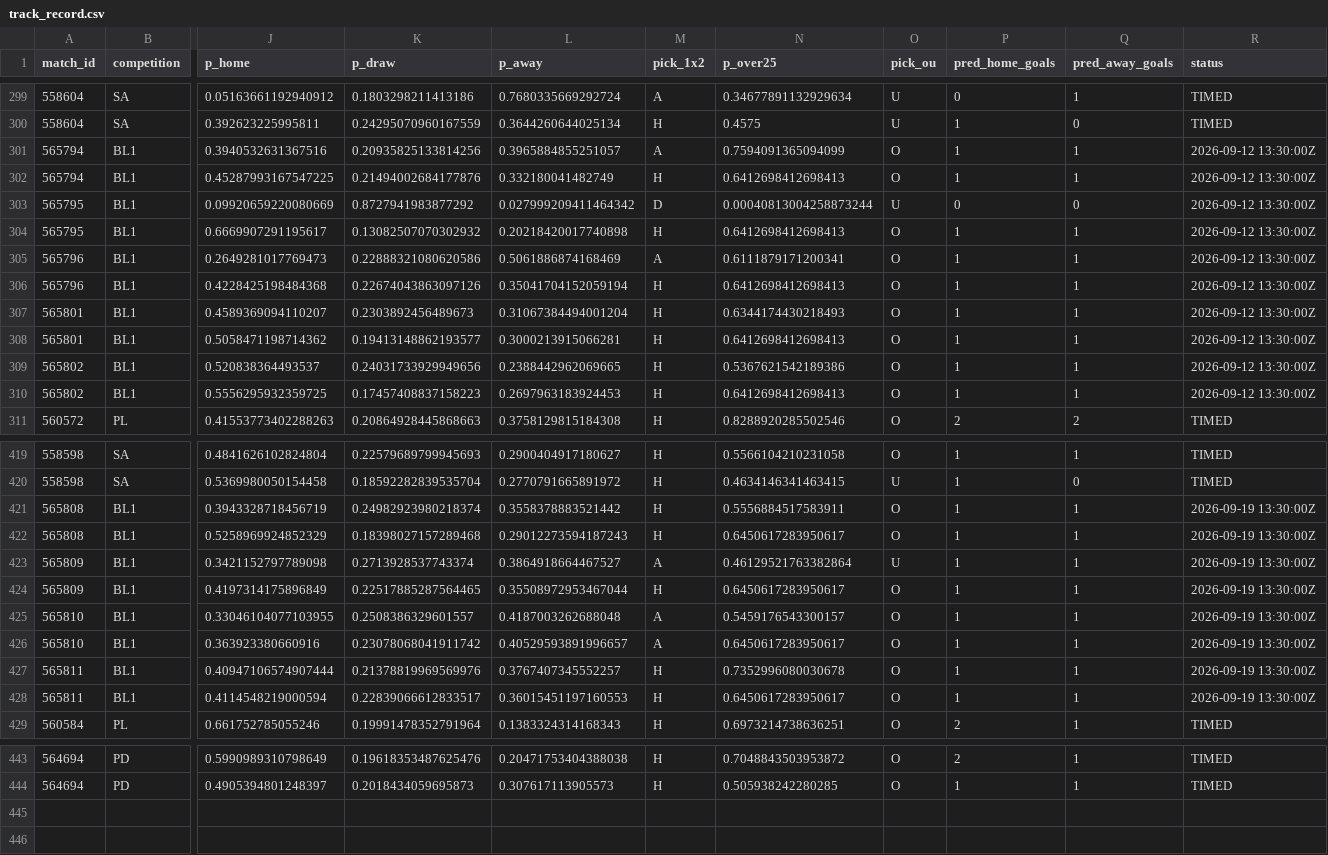
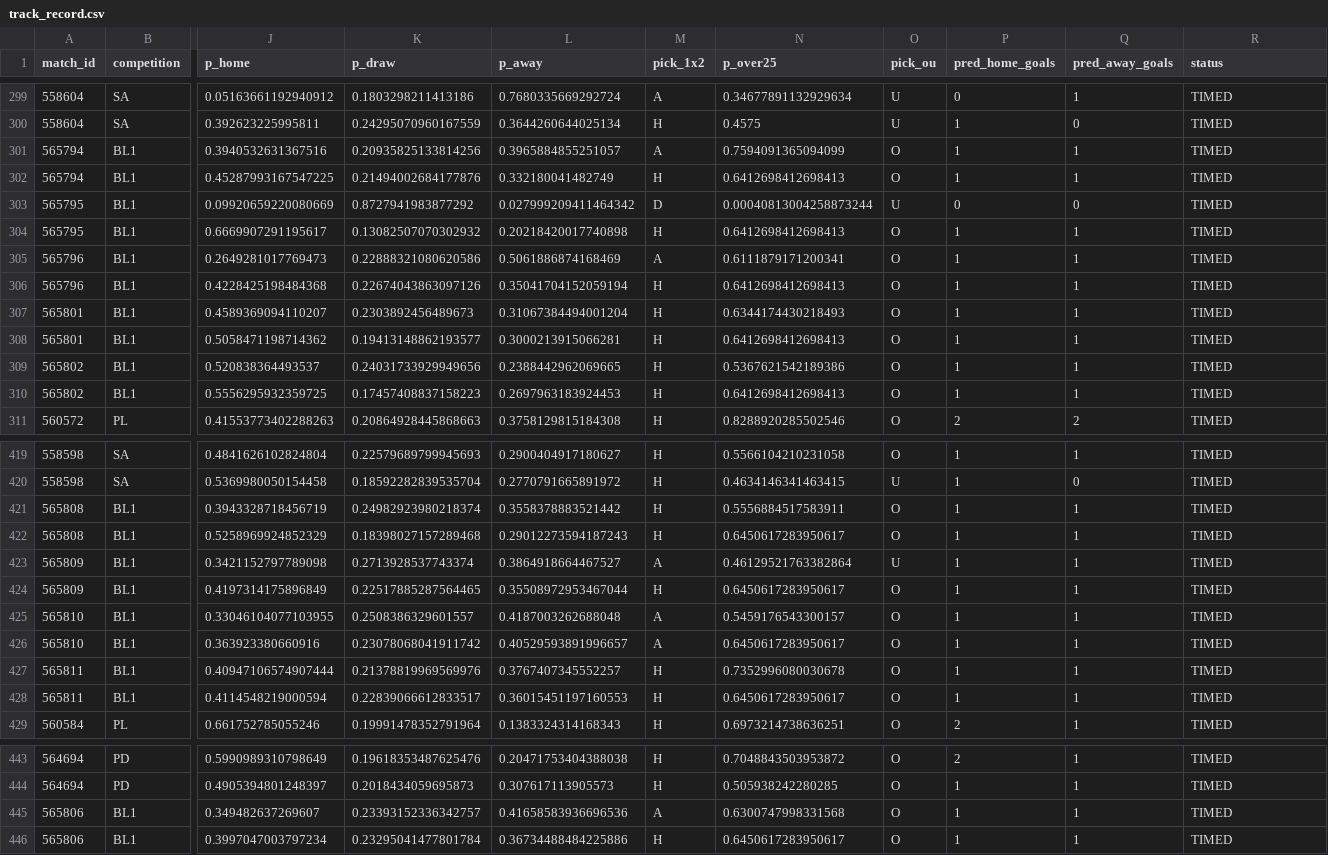
Before and after one commit to isaacruedabiota/FOOTBALL-PREDICTOR, a CSV file: track_record/track_record.csv, drawn as a sheet; only a part is shown, gaps mark what is left out; rows hold the shown columns only; the diff covers the shown part only; the diff names each change by its address in the sheet, - before the commit and + after, or states it on an @@ line.

```diff
--- a/track_record/track_record.csv
+++ b/track_record/track_record.csv
-R301:R310 (status): 2026-09-12 13:30:00Z
+R301:R310 (status): TIMED
-R421:R428 (status): 2026-09-19 13:30:00Z
+R421:R428 (status): TIMED
+row 445: 565806 | BL1 | 0.349482637269607 | 0.23393152336342757 | 0.41658583936696536 | A | 0.6300747998331568 | O | 1 | 1 | TIMED
+row 446: 565806 | BL1 | 0.3997047003797234 | 0.23295041477801784 | 0.36734488484225886 | H | 0.6450617283950617 | O | 1 | 1 | TIMED
```
Also changed, not shown: 10 edited cells elsewhere in this file, 1 other file.
